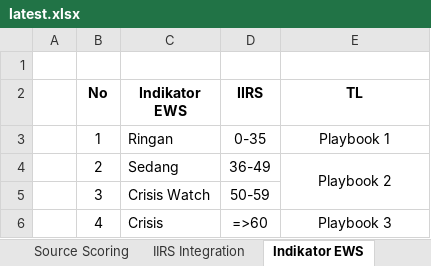
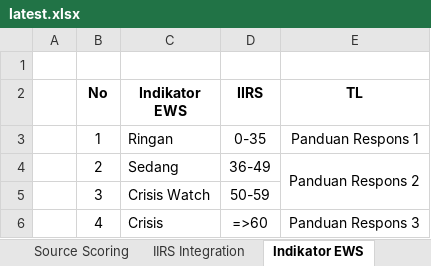
Before and after one commit to pendekarclkp/test_apps, an Excel workbook: iirs_app/uploads/latest.xlsx, sheet Indikator EWS, drawn as a sheet; values as stored, in another font and other column widths than the file's, no borders; the diff names each change by its address in the sheet, - before the commit and + after, or states it on an @@ line.

```diff
--- a/iirs_app/uploads/latest.xlsx (sheet Indikator EWS)
+++ b/iirs_app/uploads/latest.xlsx (sheet Indikator EWS)
-E3 (TL): Playbook 1
+E3 (TL): Panduan Respons 1
-E4 (TL): Playbook 2
+E4 (TL): Panduan Respons 2
-E6 (TL): Playbook 3
+E6 (TL): Panduan Respons 3
```
Also changed, not shown: other sheet tabs, 2 other files.
